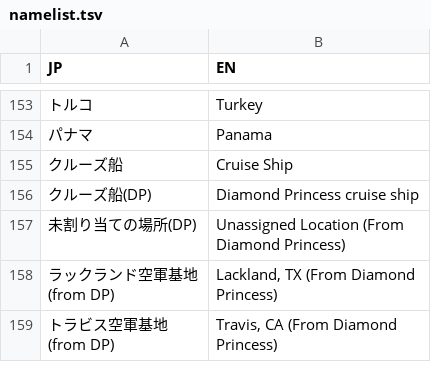
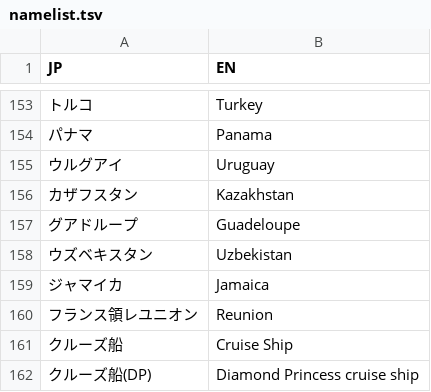
Before and after one commit to shimizu/Coronavirus2020, a TSV file: data/namelist.tsv, drawn as a sheet; only a part is shown, gaps mark what is left out; the shorter side is filled out with more unchanged rows.

```diff
--- a/data/namelist.tsv
+++ b/data/namelist.tsv
@@ -154,2 +154,8 @@ JP	EN
 パナマ	Panama
+ウルグアイ	Uruguay
+カザフスタン	Kazakhstan
+グアドループ	Guadeloupe
+ウズベキスタン	Uzbekistan
+ジャマイカ	Jamaica
+フランス領レユニオン	Reunion
 クルーズ船	Cruise Ship
```
Also changed, not shown: 2 other files.
